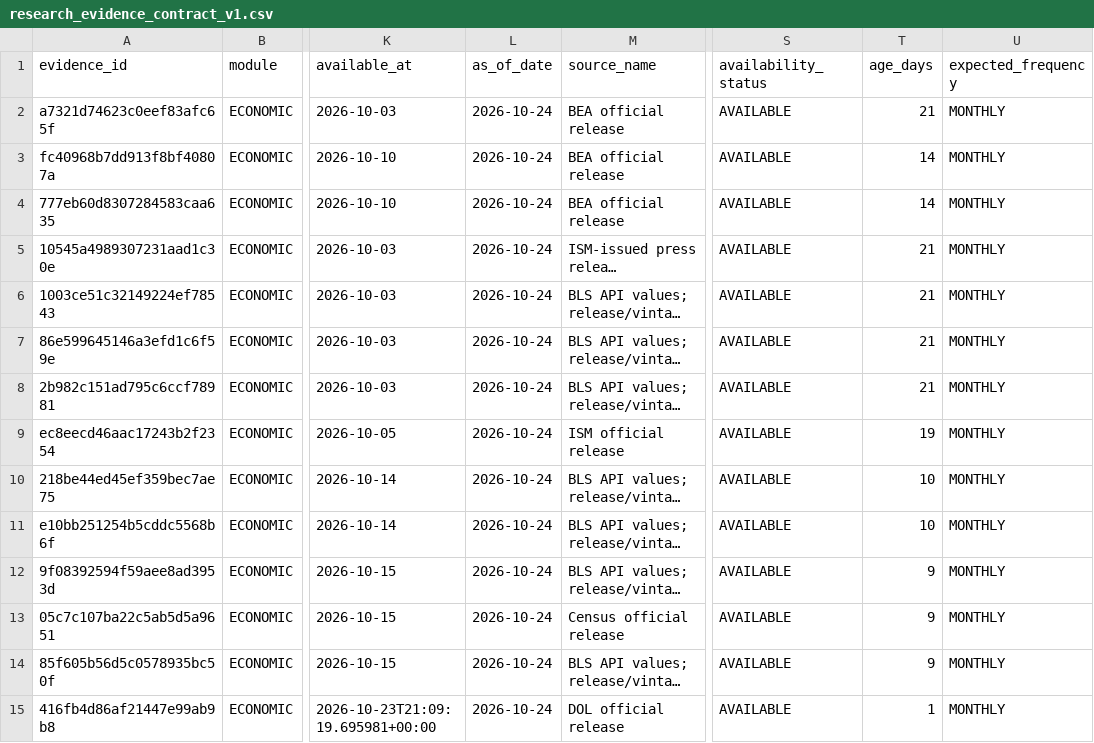
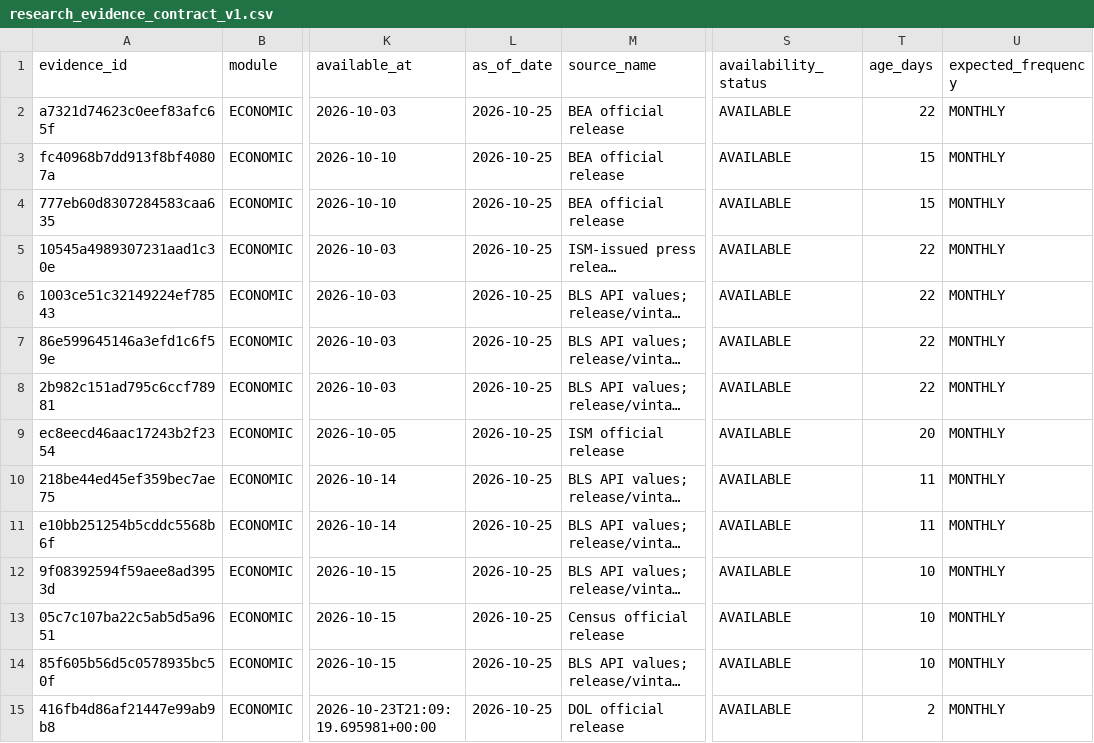
Before and after one commit to mohamednossaoui-max/US500-Macro-Intelligence, a CSV file: public_data/research_evidence_contract_v1.csv, drawn as a sheet; only a part is shown, gaps mark what is left out; long unchanged cells end in …; the diff covers the shown part only; the diff names each change by its address in the sheet, - before the commit and + after, or states it on an @@ line.

```diff
--- a/public_data/research_evidence_contract_v1.csv
+++ b/public_data/research_evidence_contract_v1.csv
-L2:L15 (as_of_date): 2026-10-24
+L2:L15 (as_of_date): 2026-10-25
-T2 (age_days): 21
+T2 (age_days): 22
-T3:T4 (age_days): 14
+T3:T4 (age_days): 15
-T5:T8 (age_days): 21
+T5:T8 (age_days): 22
-T9 (age_days): 19
+T9 (age_days): 20
-T10:T11 (age_days): 10
+T10:T11 (age_days): 11
-T12:T14 (age_days): 9
+T12:T14 (age_days): 10
-T15 (age_days): 1
+T15 (age_days): 2
```
Also changed, not shown: 87 edited cells elsewhere in this file, public_data/decision_engine_evidence_registry_v2.csv, public_data/decision_engine_research_summary_v1.csv, 33 other files.
